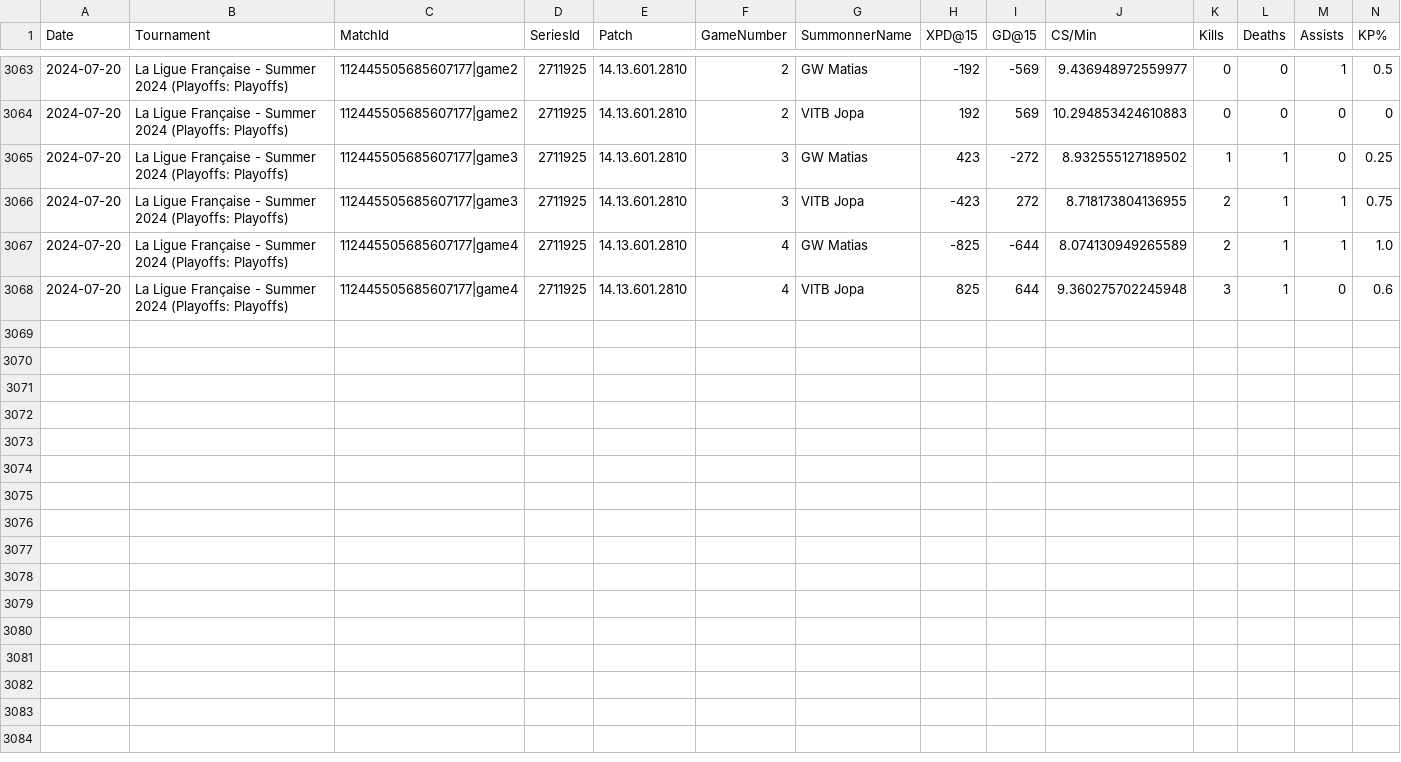
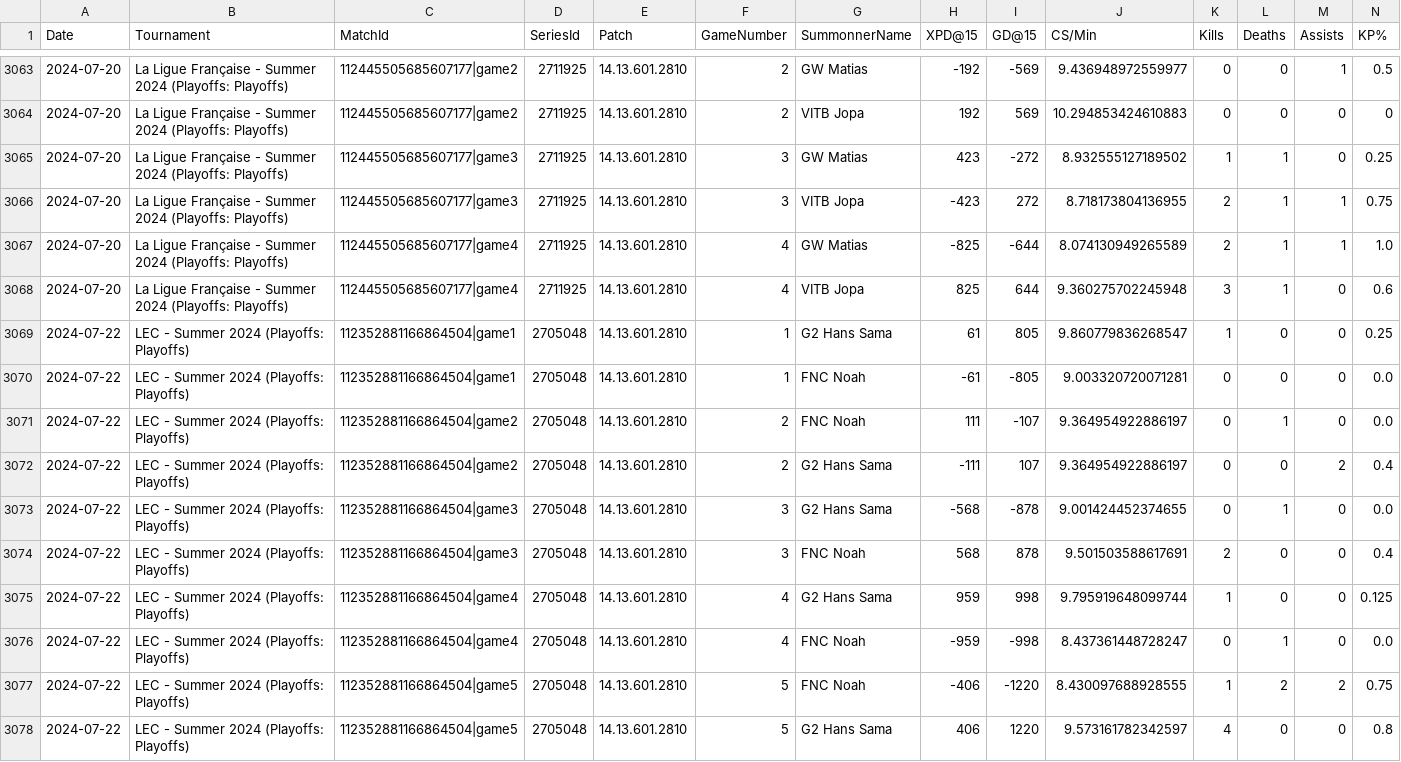
Before and after one commit to avinot244/LoL-Analytics-Dashboard, a CSV file: backend/backend/databases/behavior/behavior/behavior_ADC.csv, drawn as a sheet; only a part is shown, gaps mark what is left out; rows hold the shown columns only; the diff names each change by its address in the sheet, - before the commit and + after, or states it on an @@ line.

```diff
--- a/backend/backend/databases/behavior/behavior/behavior_ADC.csv
+++ b/backend/backend/databases/behavior/behavior/behavior_ADC.csv
+row 3069: 2024-07-22 | LEC - Summer 2024 (Playoffs: Playoffs) | 112352881166864504|game1 | 2705048 | 14.13.601.2810 | 1 | G2 Hans Sama | 61 | 805 | 9.860779836268547 | 1 | 0 | 0 | 0.25
+row 3070: 2024-07-22 | LEC - Summer 2024 (Playoffs: Playoffs) | 112352881166864504|game1 | 2705048 | 14.13.601.2810 | 1 | FNC Noah | -61 | -805 | 9.003320720071281 | 0 | 0 | 0 | 0.0
+row 3071: 2024-07-22 | LEC - Summer 2024 (Playoffs: Playoffs) | 112352881166864504|game2 | 2705048 | 14.13.601.2810 | 2 | FNC Noah | 111 | -107 | 9.364954922886197 | 0 | 1 | 0 | 0.0
+row 3072: 2024-07-22 | LEC - Summer 2024 (Playoffs: Playoffs) | 112352881166864504|game2 | 2705048 | 14.13.601.2810 | 2 | G2 Hans Sama | -111 | 107 | 9.364954922886197 | 0 | 0 | 2 | 0.4
+row 3073: 2024-07-22 | LEC - Summer 2024 (Playoffs: Playoffs) | 112352881166864504|game3 | 2705048 | 14.13.601.2810 | 3 | G2 Hans Sama | -568 | -878 | 9.001424452374655 | 0 | 1 | 0 | 0.0
+row 3074: 2024-07-22 | LEC - Summer 2024 (Playoffs: Playoffs) | 112352881166864504|game3 | 2705048 | 14.13.601.2810 | 3 | FNC Noah | 568 | 878 | 9.501503588617691 | 2 | 0 | 0 | 0.4
+row 3075: 2024-07-22 | LEC - Summer 2024 (Playoffs: Playoffs) | 112352881166864504|game4 | 2705048 | 14.13.601.2810 | 4 | G2 Hans Sama | 959 | 998 | 9.795919648099744 | 1 | 0 | 0 | 0.125
+row 3076: 2024-07-22 | LEC - Summer 2024 (Playoffs: Playoffs) | 112352881166864504|game4 | 2705048 | 14.13.601.2810 | 4 | FNC Noah | -959 | -998 | 8.437361448728247 | 0 | 1 | 0 | 0.0
+row 3077: 2024-07-22 | LEC - Summer 2024 (Playoffs: Playoffs) | 112352881166864504|game5 | 2705048 | 14.13.601.2810 | 5 | FNC Noah | -406 | -1220 | 8.430097688928555 | 1 | 2 | 2 | 0.75
+row 3078: 2024-07-22 | LEC - Summer 2024 (Playoffs: Playoffs) | 112352881166864504|game5 | 2705048 | 14.13.601.2810 | 5 | G2 Hans Sama | 406 | 1220 | 9.573161782342597 | 4 | 0 | 0 | 0.8
```
Also changed, not shown: backend/backend/databases/behavior/behavior/behavior_Jungle.csv, backend/backend/databases/behavior/behavior/behavior_Support.csv, 3 other files.
